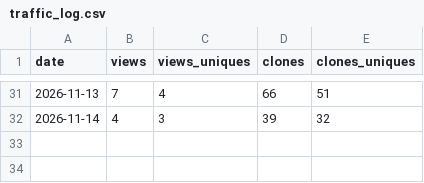
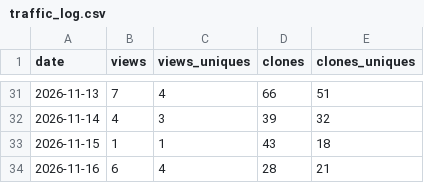
Before and after one commit to wdcjx/Embedded-programming, a CSV file: docs/traffic_log.csv, drawn as a sheet; only a part is shown, gaps mark what is left out.

```diff
--- a/docs/traffic_log.csv
+++ b/docs/traffic_log.csv
@@ -32 +32,3 @@ date,views,views_uniques,clones,clones_uniques
 2026-11-14,4,3,39,32
+2026-11-15,1,1,43,18
+2026-11-16,6,4,28,21
```
Also changed, not shown: 2 other files.
